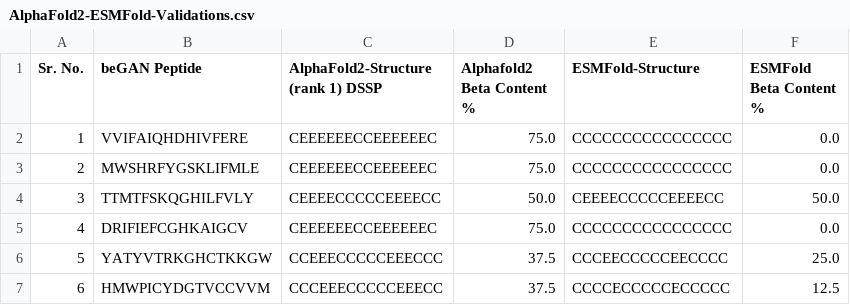
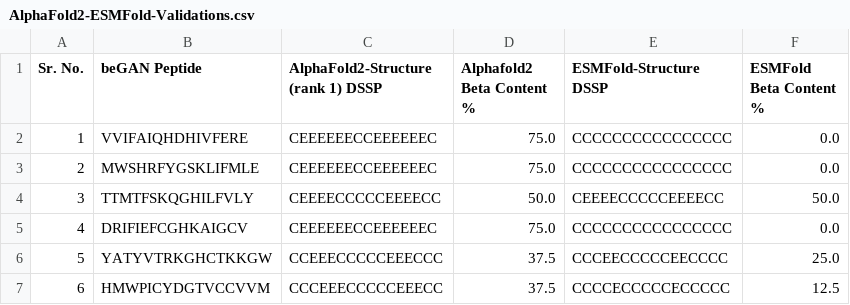
Before and after one commit to juliecmitchell/beGAN, a CSV file: Validations/AlphaFold2-ESMFold-Validations.csv, drawn as a sheet; only a part is shown.

Commit message:
Add files via upload

```diff
--- a/Validations/AlphaFold2-ESMFold-Validations.csv
+++ b/Validations/AlphaFold2-ESMFold-Validations.csv
@@ -1,2 +1,2 @@
-Sr. No.,beGAN Peptide,AlphaFold2-Structure (rank 1) DSSP,Alphafold2 Beta Content %,ESMFold-Structure,ESMFold Beta Content %
+Sr. No.,beGAN Peptide,AlphaFold2-Structure (rank 1) DSSP,Alphafold2 Beta Content %,ESMFold-Structure DSSP,ESMFold Beta Content %
 1,VVIFAIQHDHIVFERE,CEEEEEECCEEEEEEC,75.0,CCCCCCCCCCCCCCCC,0.0
```
